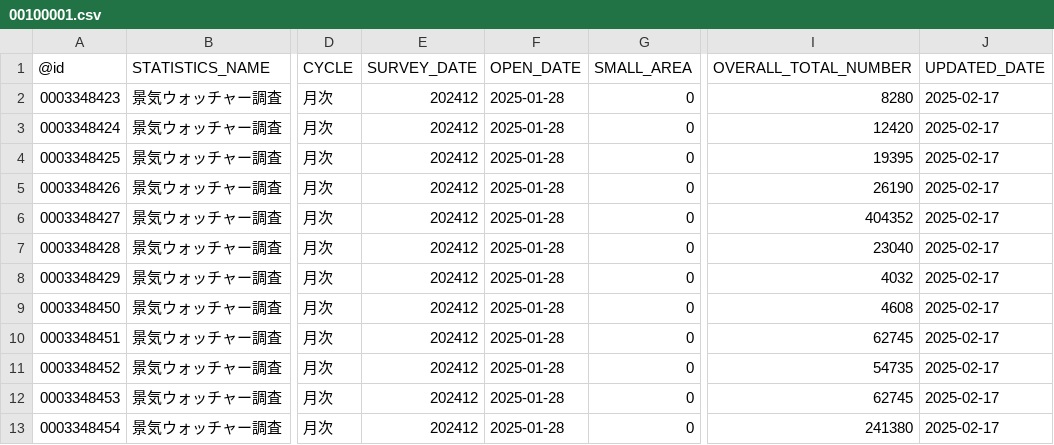
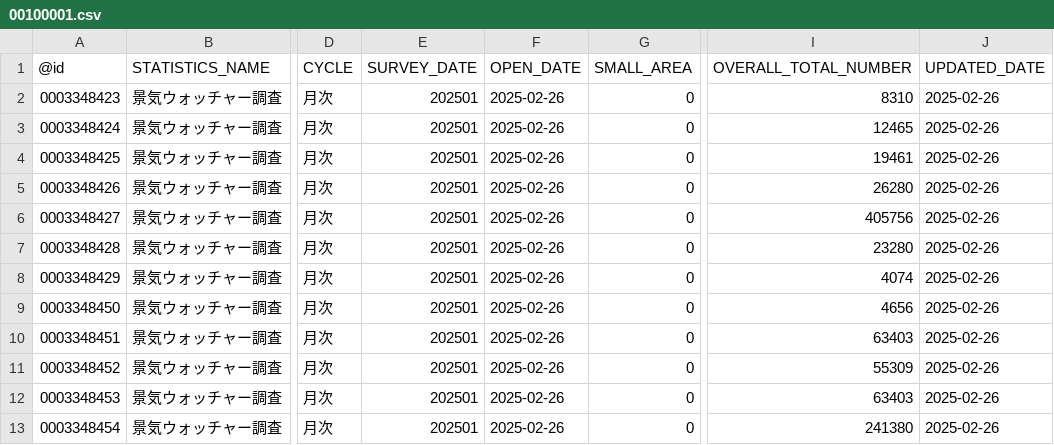
Before and after one commit to tsutomu-nagano/statibyte, a CSV file: resource/table/00100001.csv, drawn as a sheet; only a part is shown, gaps mark what is left out; the diff names each change by its address in the sheet, - before the commit and + after, or states it on an @@ line.

```diff
--- a/resource/table/00100001.csv
+++ b/resource/table/00100001.csv
-E2:E13 (SURVEY_DATE): 202412
+E2:E13 (SURVEY_DATE): 202501
-F2:F13 (OPEN_DATE): 2025-01-28
+F2:F13 (OPEN_DATE): 2025-02-26
-I2 (OVERALL_TOTAL_NUMBER): 8280
+I2 (OVERALL_TOTAL_NUMBER): 8310
-J2:J13 (UPDATED_DATE): 2025-02-17
+J2:J13 (UPDATED_DATE): 2025-02-26
-I3 (OVERALL_TOTAL_NUMBER): 12420
+I3 (OVERALL_TOTAL_NUMBER): 12465
-I4 (OVERALL_TOTAL_NUMBER): 19395
+I4 (OVERALL_TOTAL_NUMBER): 19461
-I5 (OVERALL_TOTAL_NUMBER): 26190
+I5 (OVERALL_TOTAL_NUMBER): 26280
-I6 (OVERALL_TOTAL_NUMBER): 404352
+I6 (OVERALL_TOTAL_NUMBER): 405756
-I7 (OVERALL_TOTAL_NUMBER): 23040
+I7 (OVERALL_TOTAL_NUMBER): 23280
-I8 (OVERALL_TOTAL_NUMBER): 4032
+I8 (OVERALL_TOTAL_NUMBER): 4074
-I9 (OVERALL_TOTAL_NUMBER): 4608
+I9 (OVERALL_TOTAL_NUMBER): 4656
-I10 (OVERALL_TOTAL_NUMBER): 62745
+I10 (OVERALL_TOTAL_NUMBER): 63403
-I11 (OVERALL_TOTAL_NUMBER): 54735
+I11 (OVERALL_TOTAL_NUMBER): 55309
-I12 (OVERALL_TOTAL_NUMBER): 62745
+I12 (OVERALL_TOTAL_NUMBER): 63403
```
Also changed, not shown: resource/table/00100406.csv, resource/table/00200573.csv, 6 other files.
